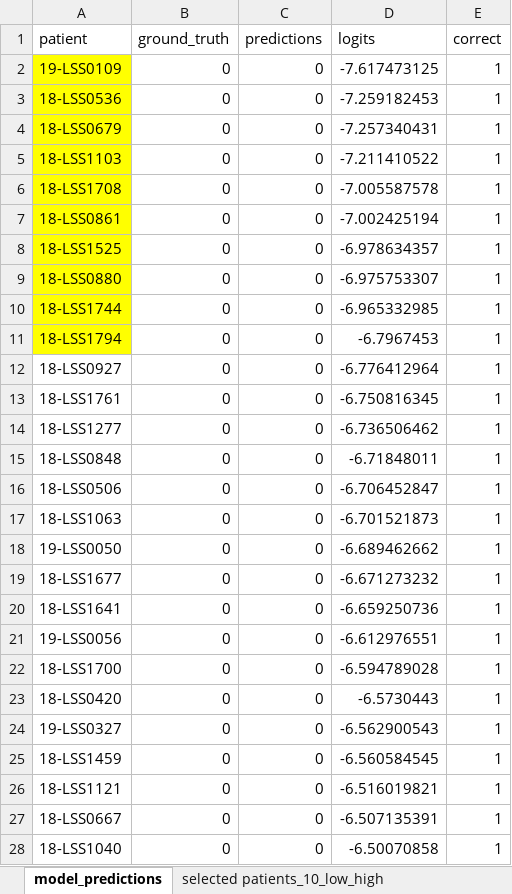
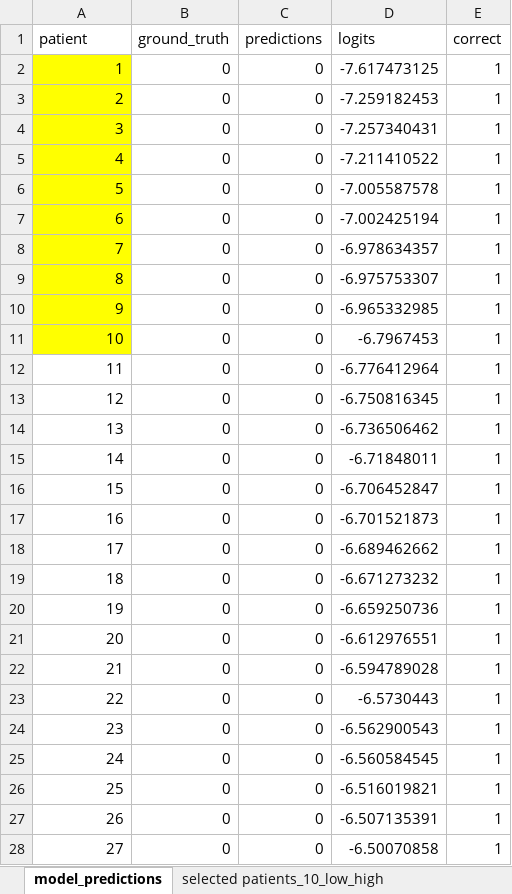
Before and after one commit to peng-lab/HistoBistro, an Excel workbook: CancerCellCRCTransformer/evaluations_user_study.xlsx, sheet model_predictions, drawn as a sheet; only a part is shown; values as stored, in another font and other column widths than the file's, no borders; the diff covers the shown part only; the diff names each change by its address in the sheet, - before the commit and + after, or states it on an @@ line.

```diff
--- a/CancerCellCRCTransformer/evaluations_user_study.xlsx (sheet model_predictions)
+++ b/CancerCellCRCTransformer/evaluations_user_study.xlsx (sheet model_predictions)
-A2 (patient): 19-LSS0109
+A2 (patient): 1
-A3 (patient): 18-LSS0536
+A3 (patient): 2
-A4 (patient): 18-LSS0679
+A4 (patient): 3
-A5 (patient): 18-LSS1103
+A5 (patient): 4
-A6 (patient): 18-LSS1708
+A6 (patient): 5
-A7 (patient): 18-LSS0861
+A7 (patient): 6
-A8 (patient): 18-LSS1525
+A8 (patient): 7
-A9 (patient): 18-LSS0880
+A9 (patient): 8
-A10 (patient): 18-LSS1744
+A10 (patient): 9
-A11 (patient): 18-LSS1794
+A11 (patient): 10
-A12 (patient): 18-LSS0927
+A12 (patient): 11
-A13 (patient): 18-LSS1761
+A13 (patient): 12
-A14 (patient): 18-LSS1277
+A14 (patient): 13
-A15 (patient): 18-LSS0848
+A15 (patient): 14
-A16 (patient): 18-LSS0506
+A16 (patient): 15
-A17 (patient): 18-LSS1063
+A17 (patient): 16
-A18 (patient): 19-LSS0050
+A18 (patient): 17
-A19 (patient): 18-LSS1677
+A19 (patient): 18
-A20 (patient): 18-LSS1641
+A20 (patient): 19
-A21 (patient): 19-LSS0056
+A21 (patient): 20
-A22 (patient): 18-LSS1700
+A22 (patient): 21
-A23 (patient): 18-LSS0420
+A23 (patient): 22
-A24 (patient): 19-LSS0327
+A24 (patient): 23
-A25 (patient): 18-LSS1459
+A25 (patient): 24
-A26 (patient): 18-LSS1121
+A26 (patient): 25
-A27 (patient): 18-LSS0667
+A27 (patient): 26
-A28 (patient): 18-LSS1040
+A28 (patient): 27
```
Also changed, not shown: 556 edited cells and cell formats elsewhere in this sheet, sheet selected patients_10_low_high, 5 other files.
